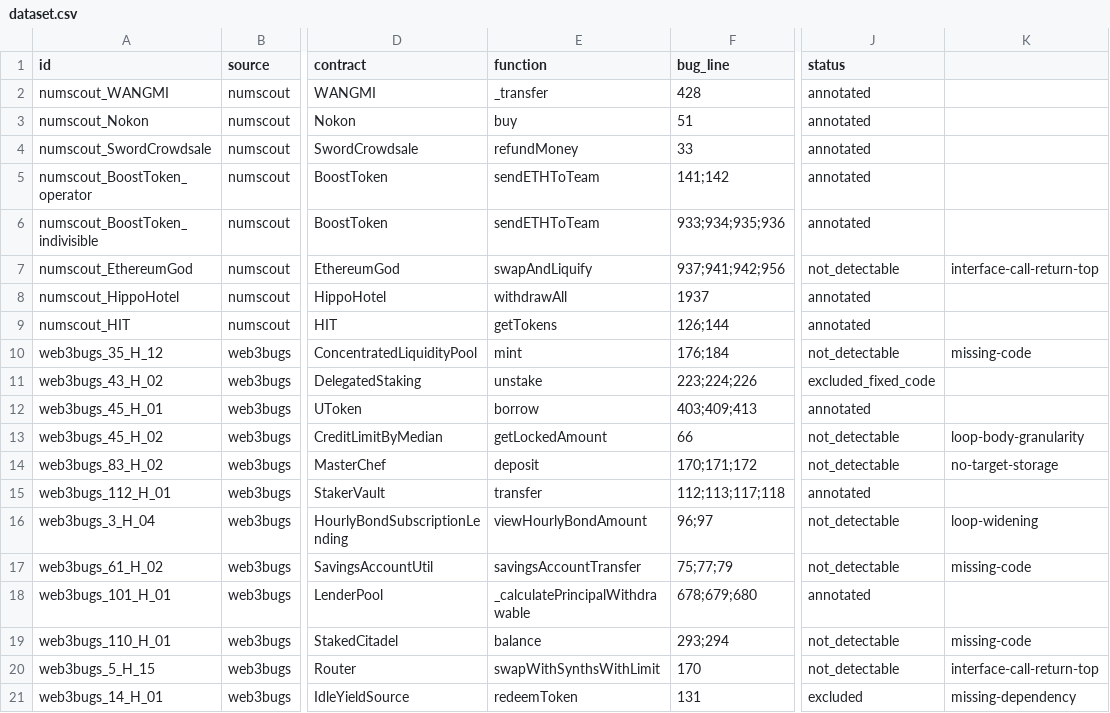
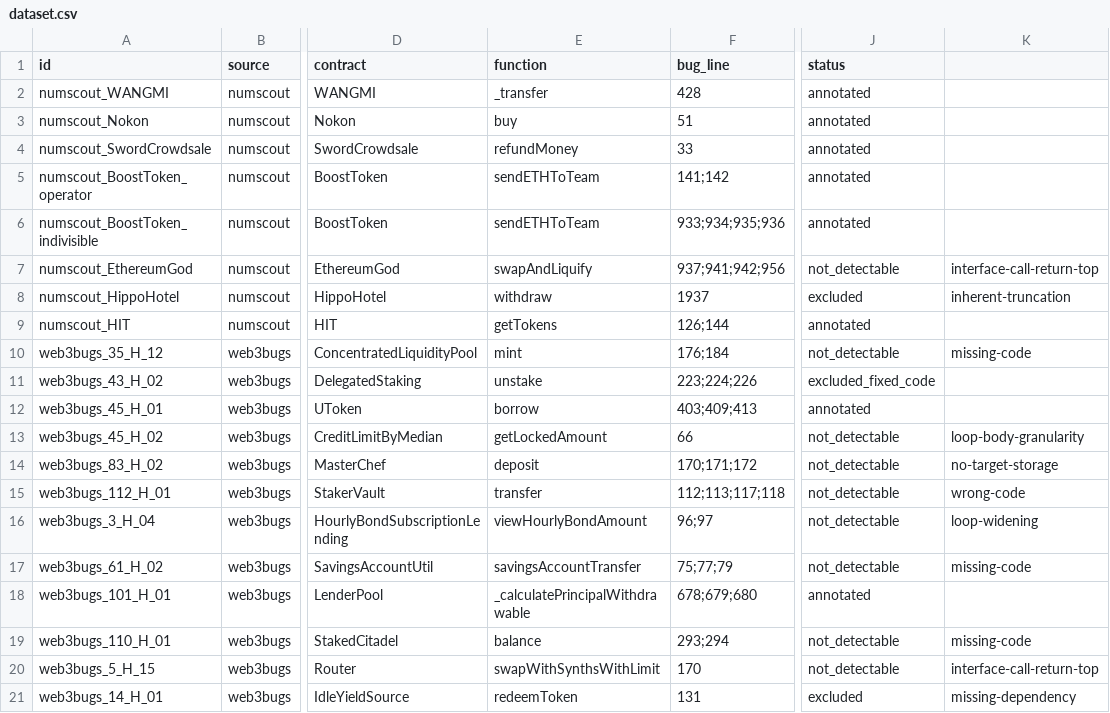
Before and after one commit to iwwyou/IntentChecker, a CSV file: evaluation/RQ2/dataset.csv, drawn as a sheet; only a part is shown, gaps mark what is left out; the diff names each change by its address in the sheet, - before the commit and + after, or states it on an @@ line.

```diff
--- a/evaluation/RQ2/dataset.csv
+++ b/evaluation/RQ2/dataset.csv
-E8 (function): withdrawAll
+E8 (function): withdraw
-J8 (status): annotated
+J8 (status): excluded
-K8: (empty)
+K8: inherent-truncation
-J15 (status): annotated
+J15 (status): not_detectable
-K15: (empty)
+K15: wrong-code
```
Also changed, not shown: 53 other files.
